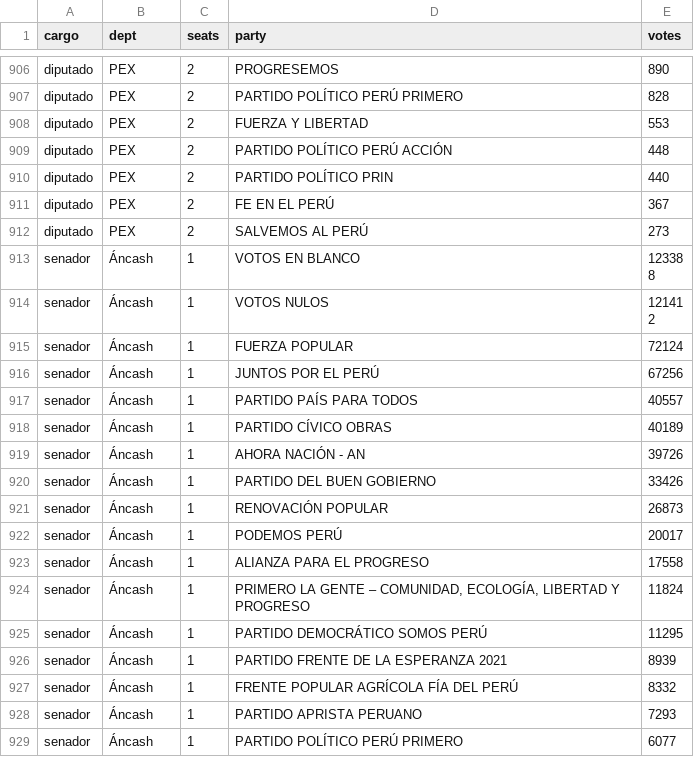
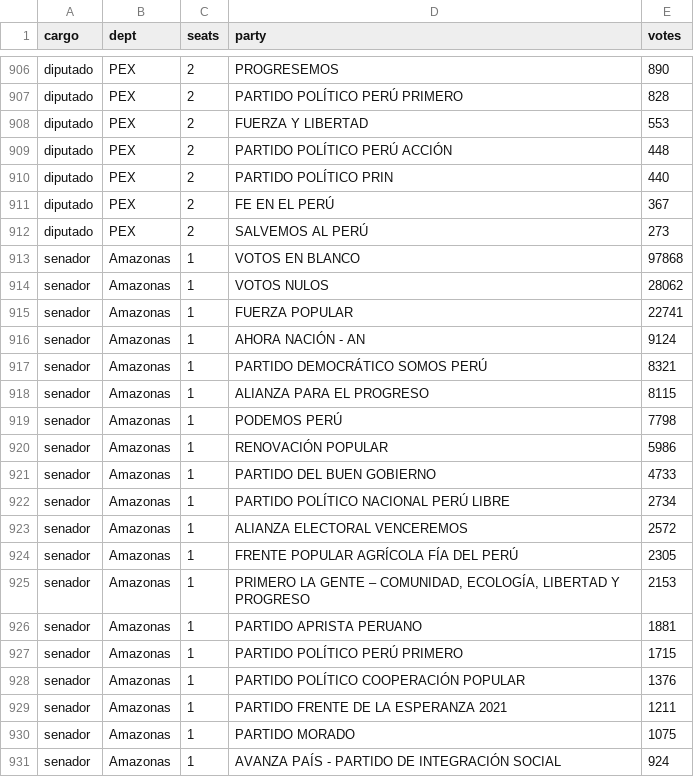
Before and after one commit to MathieuR04/elecciones-peru-2026, a CSV file: data/resultados.csv, drawn as a sheet; only a part is shown, gaps mark what is left out; the shorter side is filled out with more unchanged rows; the diff covers the shown part only.

Commit message:
Update results 20:09

```diff
--- a/data/resultados.csv
+++ b/data/resultados.csv
@@ -912 +912,20 @@ diputado,PEX,2,FE EN EL PERÚ,367
 diputado,PEX,2,SALVEMOS AL PERÚ,273
+senador,Amazonas,1,VOTOS EN BLANCO,97868
+senador,Amazonas,1,VOTOS NULOS,28062
+senador,Amazonas,1,FUERZA POPULAR,22741
+senador,Amazonas,1,AHORA NACIÓN - AN,9124
+senador,Amazonas,1,PARTIDO DEMOCRÁTICO SOMOS PERÚ,8321
+senador,Amazonas,1,ALIANZA PARA EL PROGRESO,8115
+senador,Amazonas,1,PODEMOS PERÚ,7798
+senador,Amazonas,1,RENOVACIÓN POPULAR,5986
+senador,Amazonas,1,PARTIDO DEL BUEN GOBIERNO,4733
+senador,Amazonas,1,PARTIDO POLÍTICO NACIONAL PERÚ LIBRE,2734
+senador,Amazonas,1,ALIANZA ELECTORAL VENCEREMOS,2572
+senador,Amazonas,1,FRENTE POPULAR AGRÍCOLA FÍA DEL PERÚ,2305
+senador,Amazonas,1,"PRIMERO LA GENTE – COMUNIDAD, ECOLOGÍA, LIBERTAD Y PROGRESO",2153
+senador,Amazonas,1,PARTIDO APRISTA PERUANO,1881
+senador,Amazonas,1,PARTIDO POLÍTICO PERÚ PRIMERO,1715
+senador,Amazonas,1,PARTIDO POLÍTICO COOPERACIÓN POPULAR,1376
+senador,Amazonas,1,PARTIDO FRENTE DE LA ESPERANZA 2021,1211
+senador,Amazonas,1,PARTIDO MORADO,1075
+senador,Amazonas,1,AVANZA PAÍS - PARTIDO DE INTEGRACIÓN SOCIAL,924
```
Also changed, not shown: 9 added rows elsewhere in this file, 2 other files.
